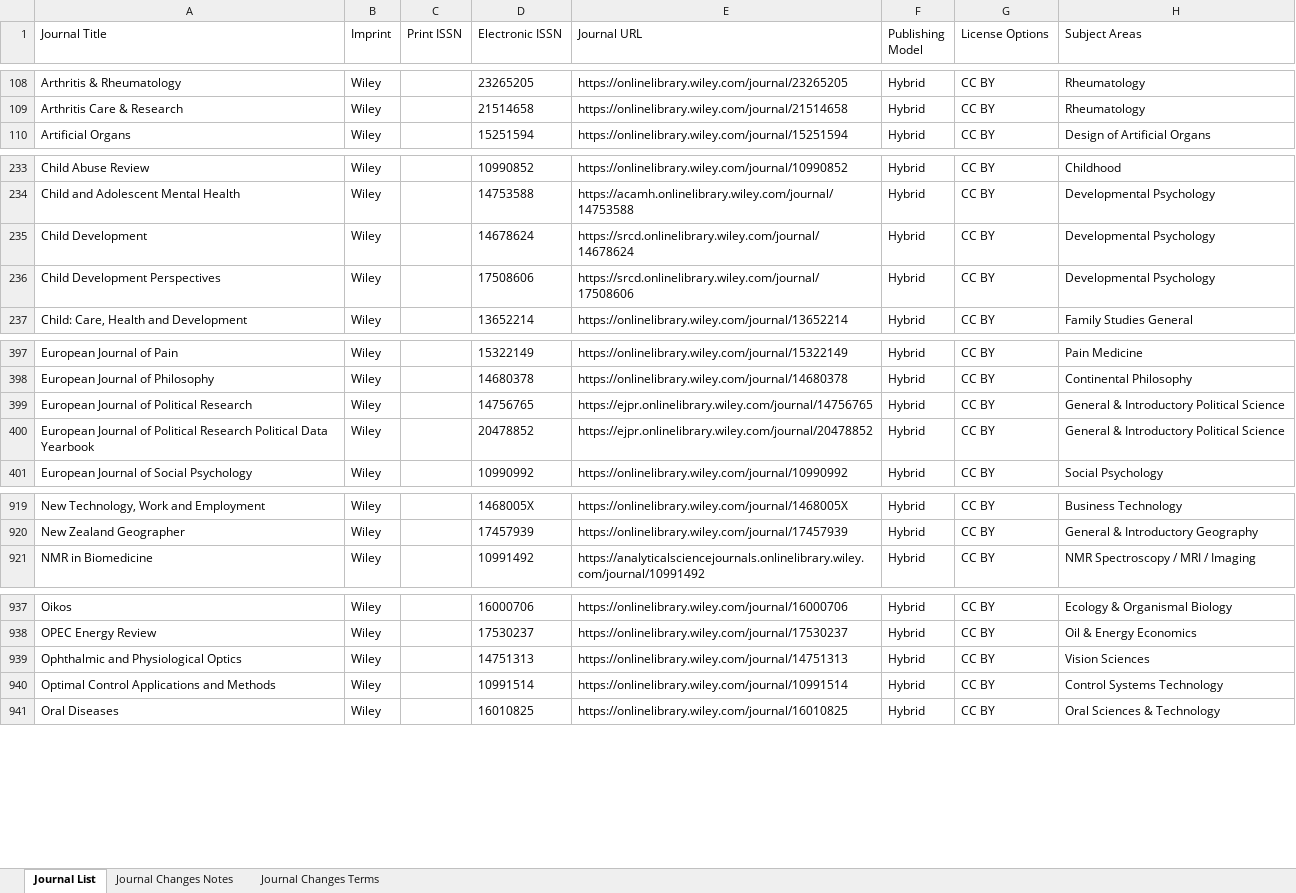
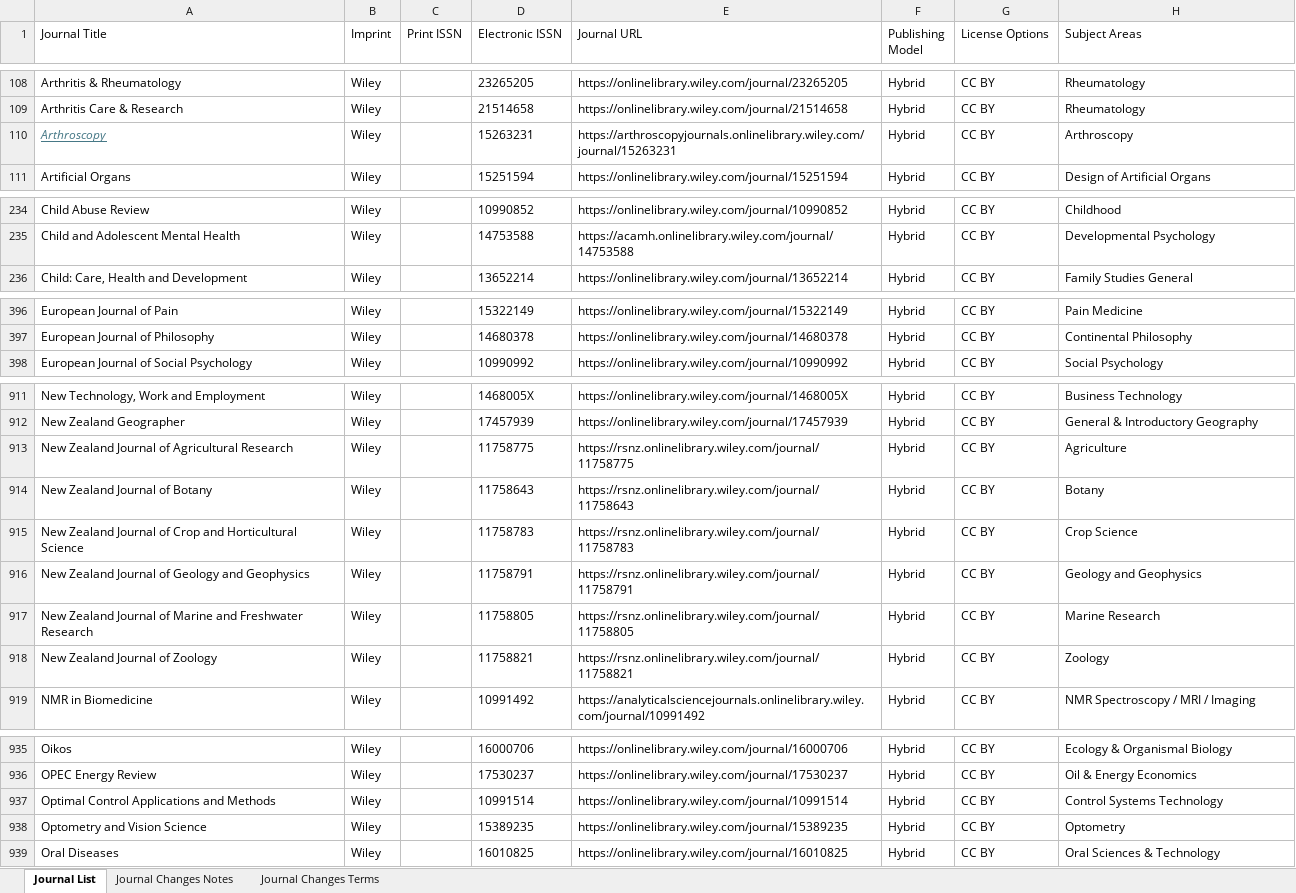
Before and after one commit to SciFreeOrg/UK-CoP, an Excel workbook: UK_CoP_TitleLists/Wiley_Hybrid_Scifreeimport.xlsx, sheet Journal List, drawn as a sheet; only a part is shown, gaps mark what is left out; values as stored, in another font and other column widths than the file's, no borders; conditional formats and table styles not drawn; removed rows and columns are numbered as before the commit, all else as after; the diff covers the shown part only; the diff names each change by its address in the sheet, - before the commit and + after, or states it on an @@ line.

Commit message:
Wiley_Open_scifreeimport 20260108, Wiley_Hybrid_Scifree 20260108
Updates with the 8th January lists. Hybrid list does not include Cochrane even though on the list on Wiley page as Asterix for this saying it's not included in the agreement

```diff
--- a/UK_CoP_TitleLists/Wiley_Hybrid_Scifreeimport.xlsx (sheet Journal List)
+++ b/UK_CoP_TitleLists/Wiley_Hybrid_Scifreeimport.xlsx (sheet Journal List)
+row 110: Arthroscopy | Wiley |  | 15263231 | https://arthroscopyjournals.onlinelibrary.wiley.com/journal/15263231 | Hybrid | CC BY | Arthroscopy
-row 235: Child Development | Wiley |  | 14678624 | https://srcd.onlinelibrary.wiley.com/journal/14678624 | Hybrid | CC BY | Developmental Psychology
-row 236: Child Development Perspectives | Wiley |  | 17508606 | https://srcd.onlinelibrary.wiley.com/journal/17508606 | Hybrid | CC BY | Developmental Psychology
-row 399: European Journal of Political Research | Wiley |  | 14756765 | https://ejpr.onlinelibrary.wiley.com/journal/14756765 | Hybrid | CC BY | General & Introductory Political Science
-row 400: European Journal of Political Research Political Data Yearbook | Wiley |  | 20478852 | https://ejpr.onlinelibrary.wiley.com/journal/20478852 | Hybrid | CC BY | General & Introductory Political Science
+row 913: New Zealand Journal of Agricultural Research | Wiley |  | 11758775 | https://rsnz.onlinelibrary.wiley.com/journal/11758775 | Hybrid | CC BY | Agriculture
+row 914: New Zealand Journal of Botany | Wiley |  | 11758643 | https://rsnz.onlinelibrary.wiley.com/journal/11758643 | Hybrid | CC BY | Botany
+row 915: New Zealand Journal of Crop and Horticultural Science | Wiley |  | 11758783 | https://rsnz.onlinelibrary.wiley.com/journal/11758783 | Hybrid | CC BY | Crop Science
+row 916: New Zealand Journal of Geology and Geophysics | Wiley |  | 11758791 | https://rsnz.onlinelibrary.wiley.com/journal/11758791 | Hybrid | CC BY | Geology and Geophysics
+row 917: New Zealand Journal of Marine and Freshwater Research | Wiley |  | 11758805 | https://rsnz.onlinelibrary.wiley.com/journal/11758805 | Hybrid | CC BY | Marine Research
+row 918: New Zealand Journal of Zoology | Wiley |  | 11758821 | https://rsnz.onlinelibrary.wiley.com/journal/11758821 | Hybrid | CC BY | Zoology
-row 939: Ophthalmic and Physiological Optics | Wiley |  | 14751313 | https://onlinelibrary.wiley.com/journal/14751313 | Hybrid | CC BY | Vision Sciences
+row 938: Optometry and Vision Science | Wiley |  | 15389235 | https://onlinelibrary.wiley.com/journal/15389235 | Hybrid | CC BY | Optometry
```
Also changed, not shown: 2 added rows, 8 removed rows and 1 moved row elsewhere in this sheet, sheet Journal Changes Notes, UK_CoP_TitleLists/Wiley_Open_scifreeimport.xlsx.
